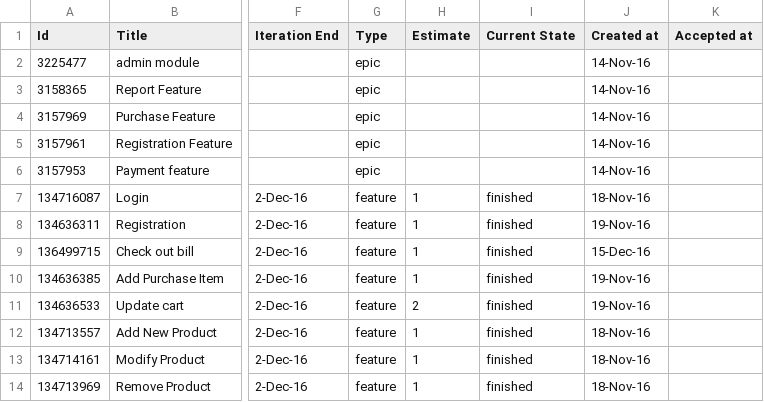
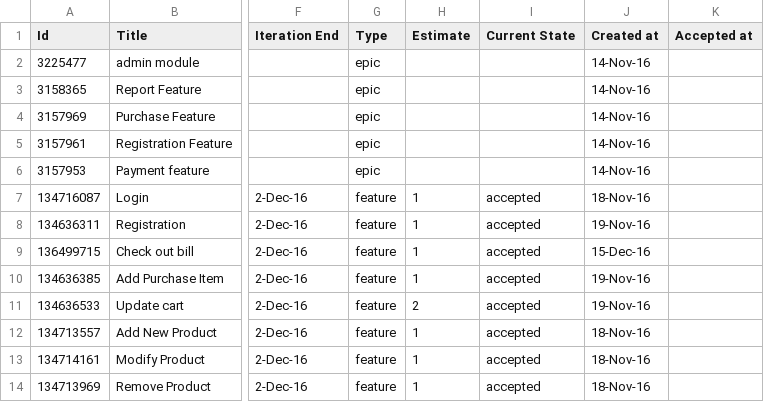
Before and after one commit to tenshi1568/AgileAssignmentRepeat, a CSV file: Process/1/Sprint1/agile_assignment_rsd_repeat_20161222_0631.csv, drawn as a sheet; only a part is shown, gaps mark what is left out; the diff covers the shown part only; the diff names each change by its address in the sheet, - before the commit and + after, or states it on an @@ line.

Commit message:
Finished
Finished

```diff
--- a/Process/1/Sprint1/agile_assignment_rsd_repeat_20161222_0631.csv
+++ b/Process/1/Sprint1/agile_assignment_rsd_repeat_20161222_0631.csv
-I7:I14 (Current State): finished
+I7:I14 (Current State): accepted
```
Also changed, not shown: 1 added row and 6 edited cells elsewhere in this file.
